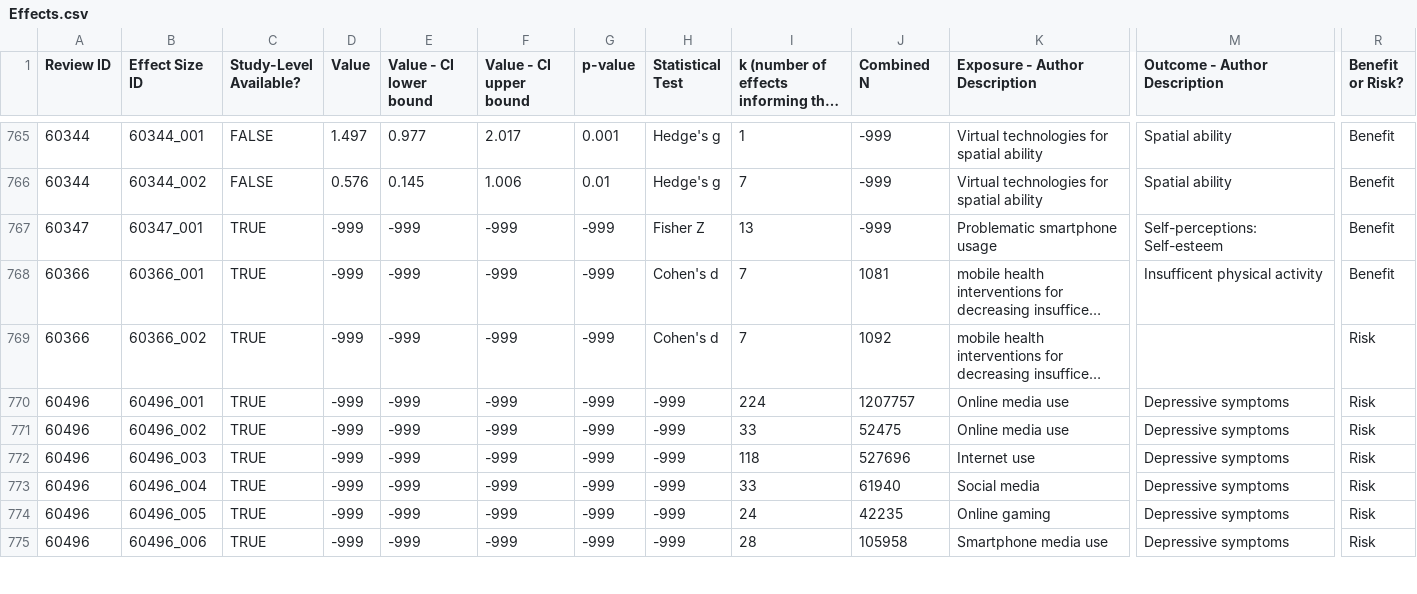
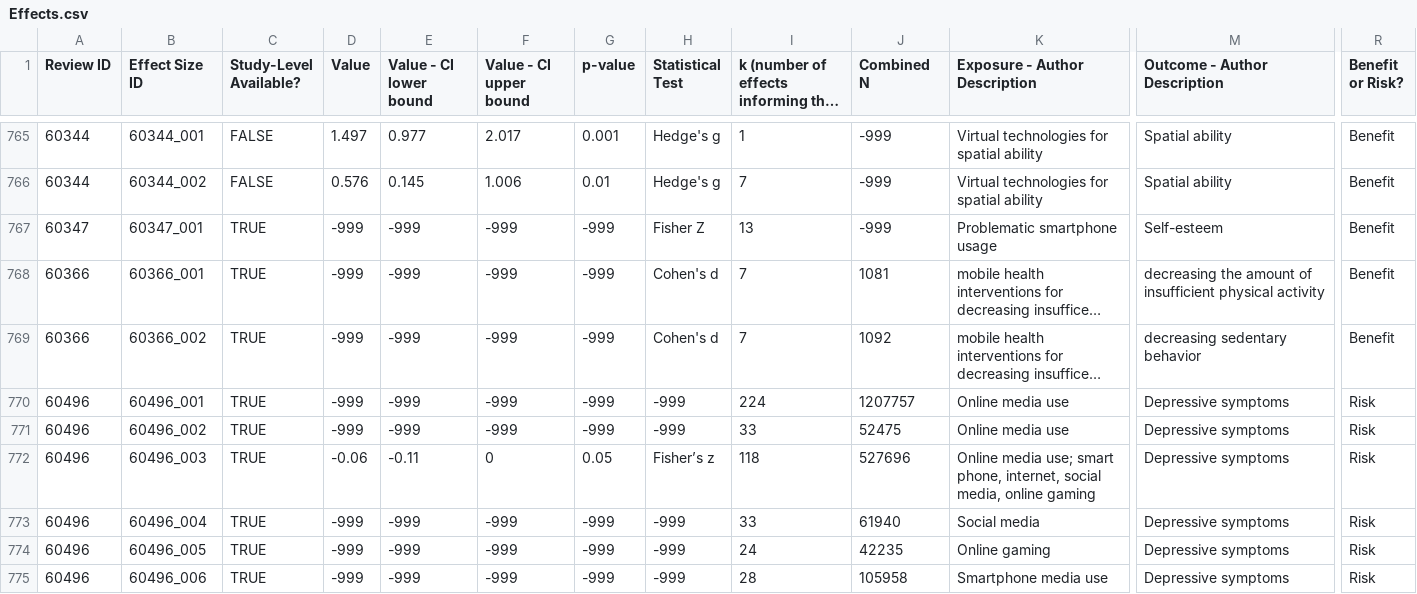
Before and after one commit to Motivation-and-Behaviour/screen_umbrella, a CSV file: data/Effects.csv, drawn as a sheet; only a part is shown, gaps mark what is left out; long unchanged cells end in …; the diff covers the shown part only; the diff names each change by its address in the sheet, - before the commit and + after, or states it on an @@ line.

```diff
--- a/data/Effects.csv
+++ b/data/Effects.csv
-M767 (Outcome - Author Description): Self-perceptions: Self-esteem
+M767 (Outcome - Author Description): Self-esteem
-M768 (Outcome - Author Description): Insufficent physical activity
+M768 (Outcome - Author Description): decreasing the amount of insufficient physical activity
-M769 (Outcome - Author Description): (empty)
+M769 (Outcome - Author Description): decreasing sedentary behavior
-R769 (Benefit or Risk?): Risk
+R769 (Benefit or Risk?): Benefit
-D772 (Value): -999
+D772 (Value): -0.06
-E772 (Value - CI lower bound): -999
+E772 (Value - CI lower bound): -0.11
-F772 (Value - CI upper bound): -999
+F772 (Value - CI upper bound): 0
-G772 (p-value): -999
+G772 (p-value): 0.05
-H772 (Statistical Test): -999
+H772 (Statistical Test): Fisher’s z
-K772 (Exposure - Author Description): Internet use
+K772 (Exposure - Author Description): Online media use; smart phone, internet, social media, online gaming
```
Also changed, not shown: 1 added row, 1 removed row and 40 edited cells elsewhere in this file, data/QualityAssessment.csv, data/Reviews.csv, 1 other file.
